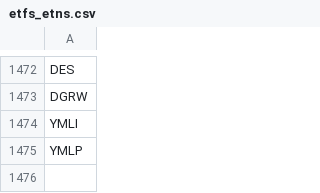
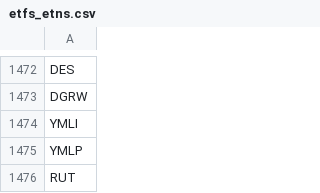
Before and after one commit to pk421/fourseasons, a CSV file: data/stock_lists/etfs_etns.csv, drawn as a sheet; only a part is shown, gaps mark what is left out; the diff names each change by its address in the sheet, - before the commit and + after, or states it on an @@ line.

Commit message:
update etf list

```diff
--- a/data/stock_lists/etfs_etns.csv
+++ b/data/stock_lists/etfs_etns.csv
+row 1476: RUT
```
